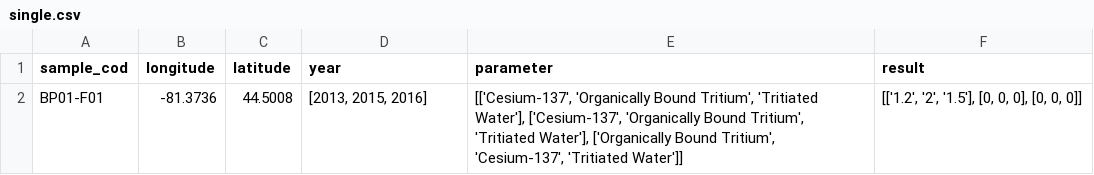
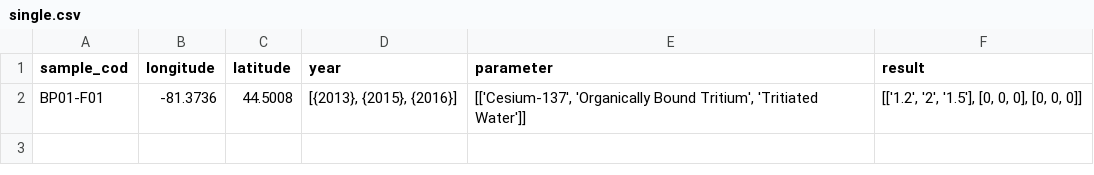
Before and after one commit to negice/FGPguidelines, a CSV file: single.csv, drawn as a sheet.

Commit message:
Update single.csv

```diff
--- a/single.csv
+++ b/single.csv
@@ -1,2 +1,2 @@
 sample_cod,longitude,latitude,year,parameter,result
-BP01-F01,-81.3736,44.5008,"[2013, 2015, 2016]","[['Cesium-137', 'Organically Bound Tritium', 'Tritiated Water'], ['Cesium-137', 'Organically Bound Tritium', 'Tritiated Water'], ['Organically Bound Tritium', 'Cesium-137', 'Tritiated Water']]","[['1.2', '2', '1.5'], [0, 0, 0], [0, 0, 0]]"
+BP01-F01,-81.3736,44.5008,"[{2013}, {2015}, {2016}]","[['Cesium-137', 'Organically Bound Tritium', 'Tritiated Water']]","[['1.2', '2', '1.5'], [0, 0, 0], [0, 0, 0]]"
```
